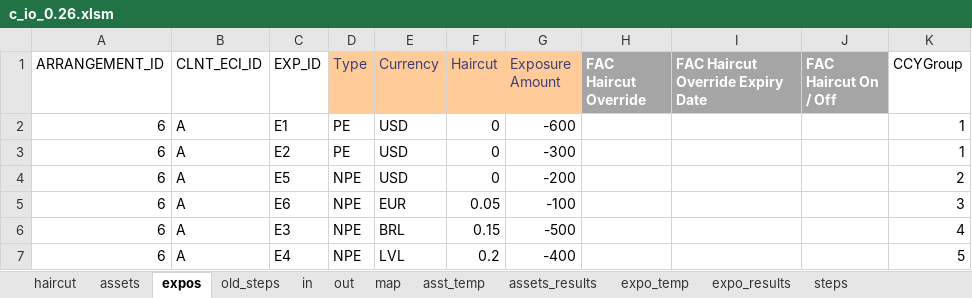
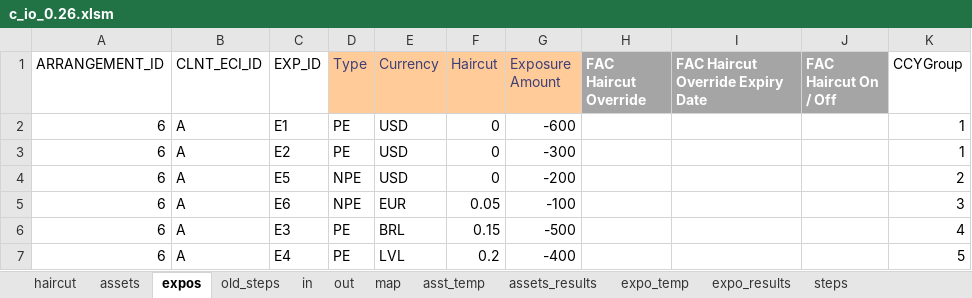
Before and after one commit to ufo2mstar/nab, an Excel workbook: build/c_io_0.26.xlsm, sheet expos, drawn as a sheet; values as stored, in another font and other column widths than the file's, no borders; the diff names each change by its address in the sheet, - before the commit and + after, or states it on an @@ line.

```diff
--- a/build/c_io_0.26.xlsm (sheet expos)
+++ b/build/c_io_0.26.xlsm (sheet expos)
-D6:D7 (Type): NPE
+D6:D7 (Type): PE
```
Also changed, not shown: build/Consumer-ChangeLog.xlsx, 1 other file.
